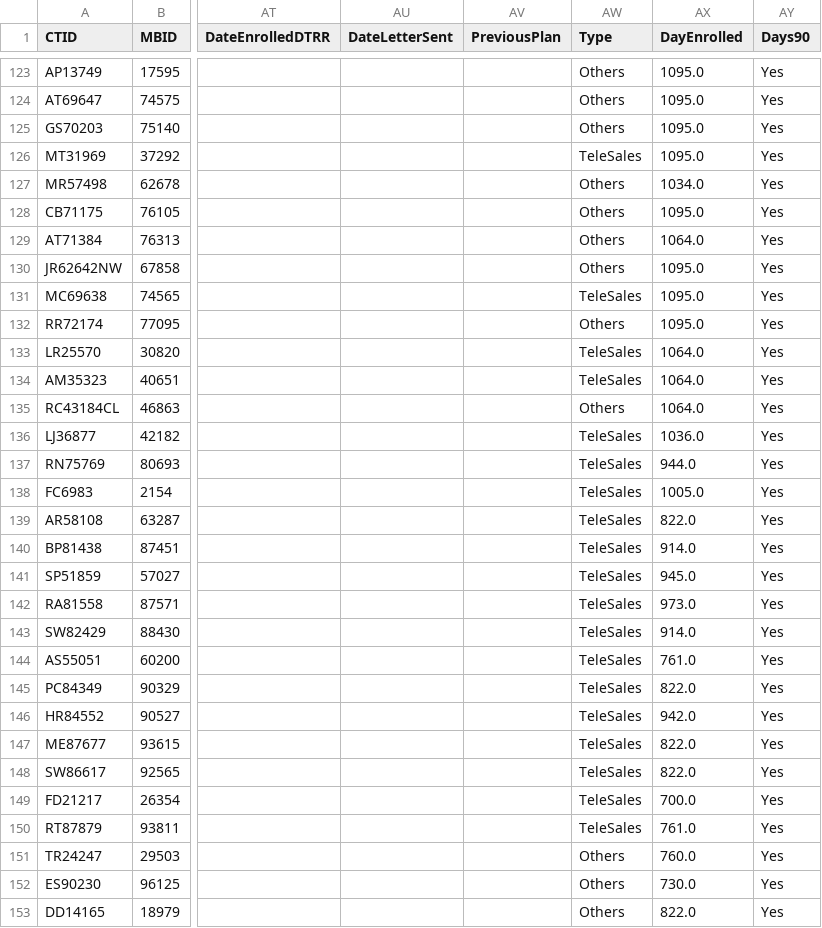
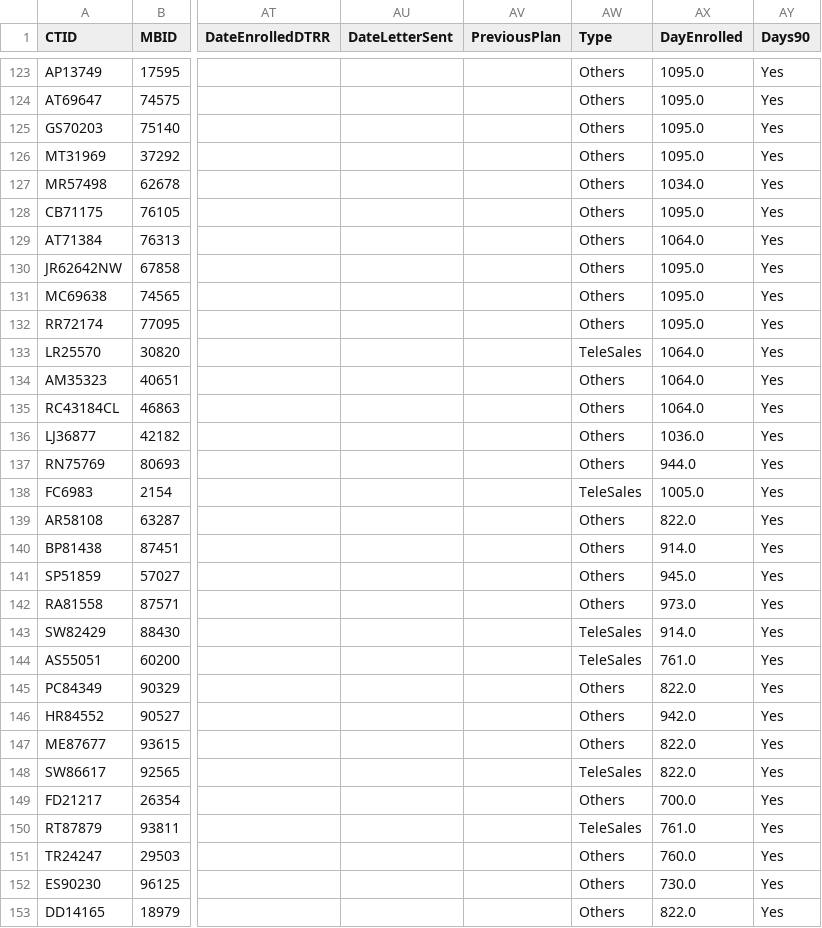
Before and after one commit to jimcphl/project1, a CSV file: disenroll_reason.csv, drawn as a sheet; only a part is shown, gaps mark what is left out; the diff covers the shown part only; the diff names each change by its address in the sheet, - before the commit and + after, or states it on an @@ line.

Commit message:
Add files via upload

```diff
--- a/disenroll_reason.csv
+++ b/disenroll_reason.csv
-AW126 (Type): TeleSales
+AW126 (Type): Others
-AW131 (Type): TeleSales
+AW131 (Type): Others
-AW134 (Type): TeleSales
+AW134 (Type): Others
-AW136:AW137 (Type): TeleSales
+AW136:AW137 (Type): Others
-AW139:AW142 (Type): TeleSales
+AW139:AW142 (Type): Others
-AW145:AW147 (Type): TeleSales
+AW145:AW147 (Type): Others
-AW149 (Type): TeleSales
+AW149 (Type): Others
```
Also changed, not shown: 83 edited cells elsewhere in this file.
